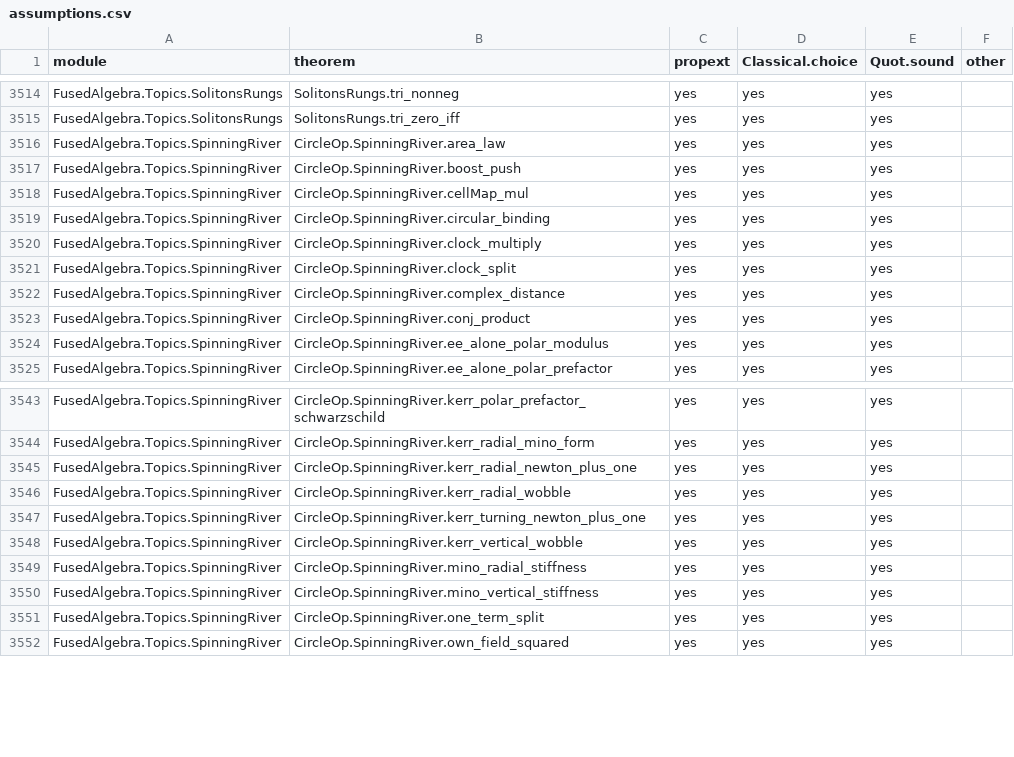
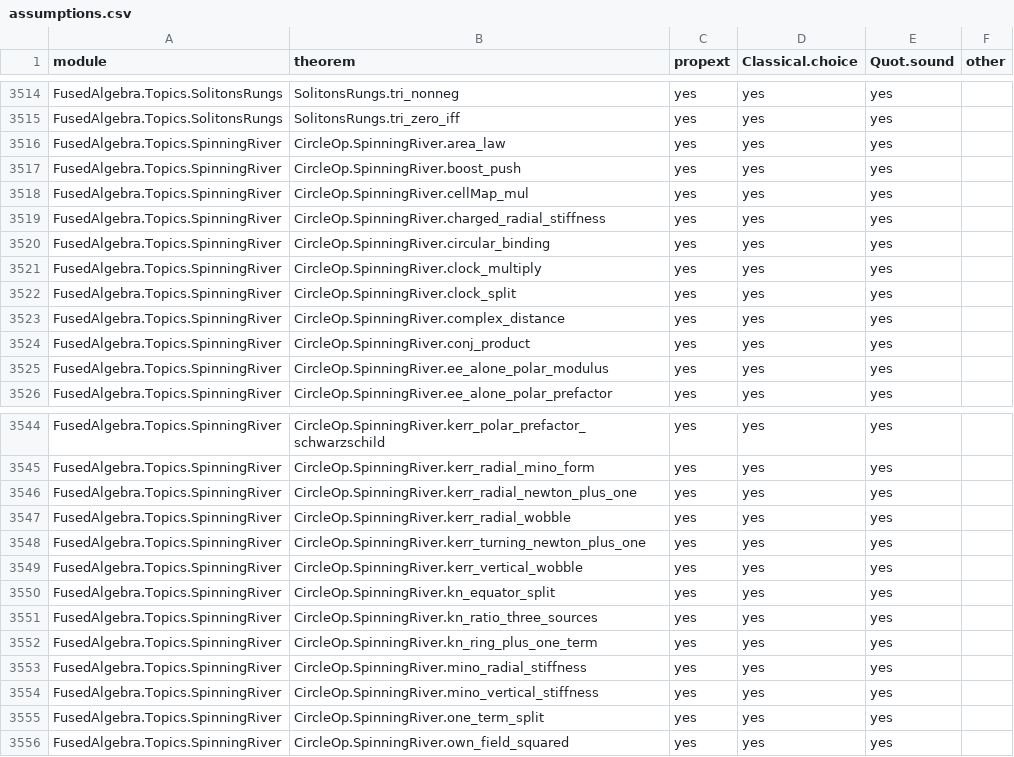
Before and after one commit to BrennanRPope/fused-hyperoperation-algebra, a CSV file: assumptions.csv, drawn as a sheet; only a part is shown, gaps mark what is left out; the diff names each change by its address in the sheet, - before the commit and + after, or states it on an @@ line.

```diff
--- a/assumptions.csv
+++ b/assumptions.csv
+row 3519: FusedAlgebra.Topics.SpinningRiver | CircleOp.SpinningRiver.charged_radial_stiffness | yes | yes | yes
+row 3550: FusedAlgebra.Topics.SpinningRiver | CircleOp.SpinningRiver.kn_equator_split | yes | yes | yes
+row 3551: FusedAlgebra.Topics.SpinningRiver | CircleOp.SpinningRiver.kn_ratio_three_sources | yes | yes | yes
+row 3552: FusedAlgebra.Topics.SpinningRiver | CircleOp.SpinningRiver.kn_ring_plus_one_term | yes | yes | yes
```
Also changed, not shown: lean-library/theorems.tsv, 6 other files.
